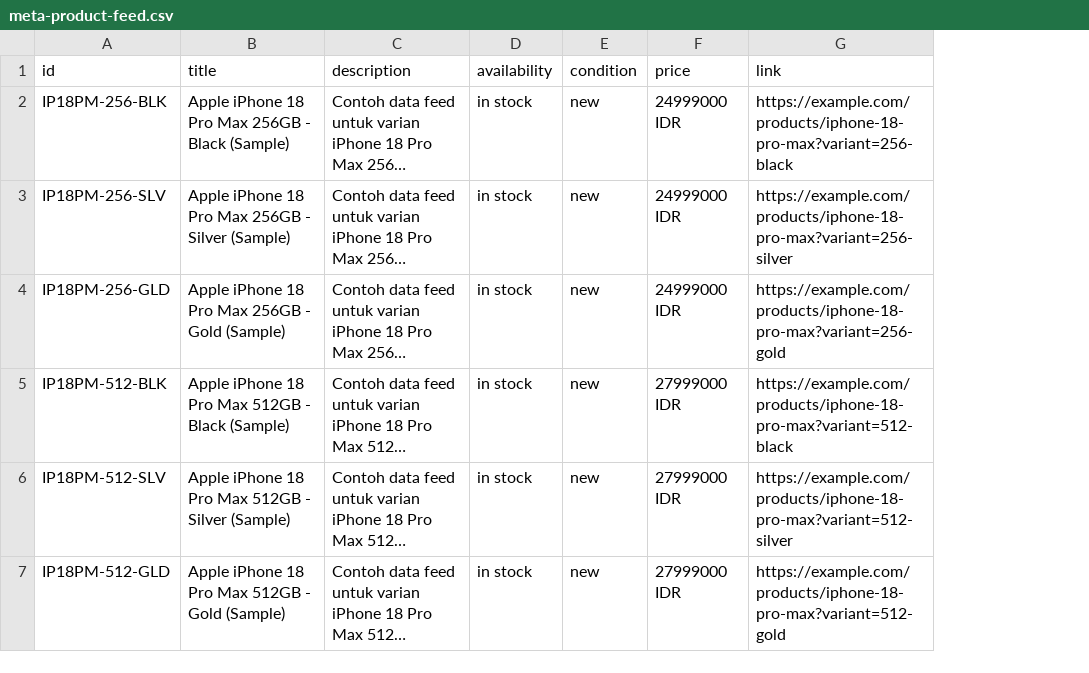
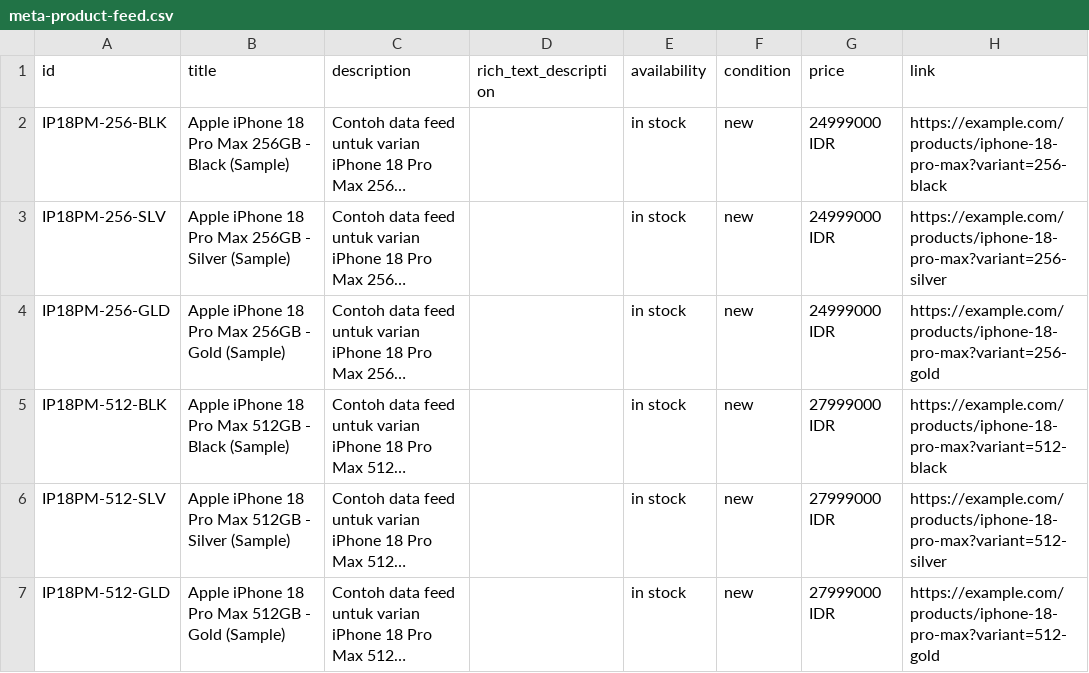
Before and after one commit to gantulu677/meta-shop, a CSV file: meta-product-feed.csv, drawn as a sheet; only a part is shown; long unchanged cells end in …; the diff names each change by its address in the sheet, - before the commit and + after, or states it on an @@ line.

Commit message:
Add rich_text_description column after description

```diff
--- a/meta-product-feed.csv
+++ b/meta-product-feed.csv
+column D (rich_text_description), empty
```
